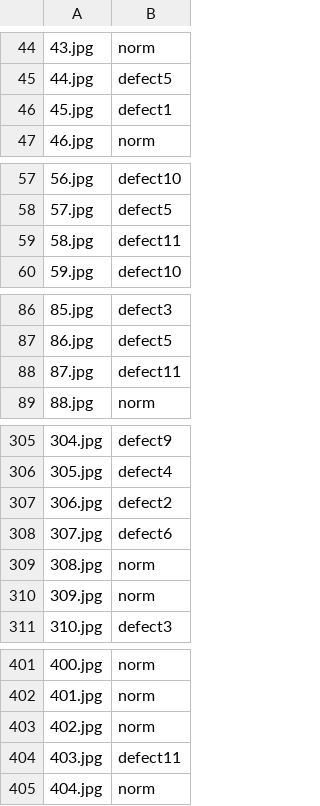
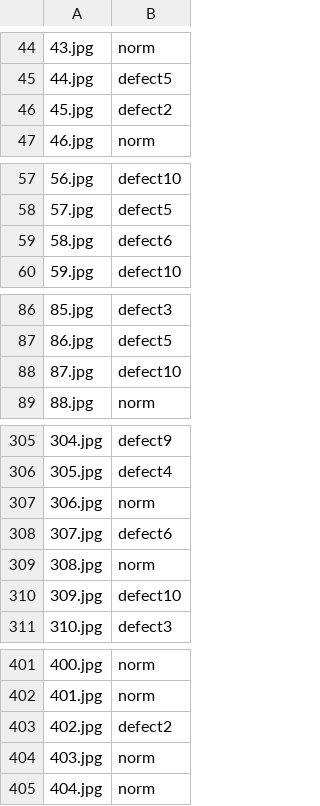
Before and after one commit to AstarLight/tianchi2018, a CSV file: src/submit.csv, drawn as a sheet; only a part is shown, gaps mark what is left out; the diff covers the shown part only.

```diff
--- a/src/submit.csv
+++ b/src/submit.csv
@@ -45,3 +45,3 @@
 44.jpg,defect5
-45.jpg,defect1
+45.jpg,defect2
 46.jpg,norm
@@ -58,3 +58,3 @@
 57.jpg,defect5
-58.jpg,defect11
+58.jpg,defect6
 59.jpg,defect10
@@ -87,3 +87,3 @@
 86.jpg,defect5
-87.jpg,defect11
+87.jpg,defect10
 88.jpg,norm
@@ -306,6 +306,6 @@
 305.jpg,defect4
-306.jpg,defect2
+306.jpg,norm
 307.jpg,defect6
 308.jpg,norm
-309.jpg,norm
+309.jpg,defect10
 310.jpg,defect3
@@ -402,4 +402,4 @@
 401.jpg,norm
-402.jpg,norm
-403.jpg,defect11
+402.jpg,defect2
+403.jpg,norm
 404.jpg,norm
```
Also changed, not shown: 26 edited cells elsewhere in this file, 6 other files.
